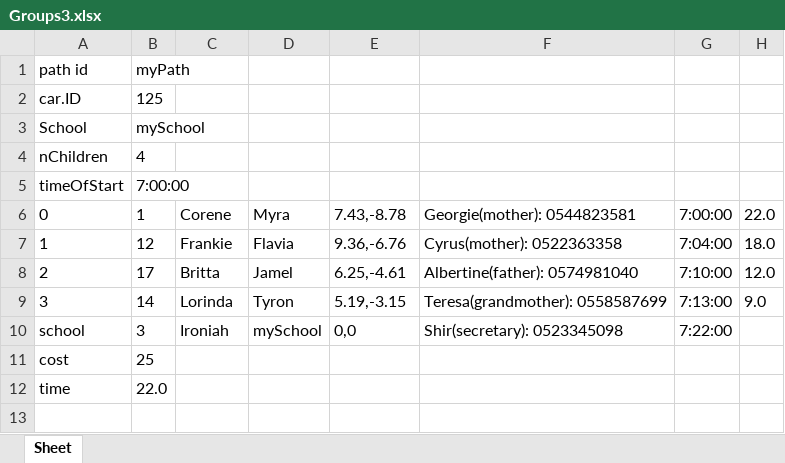
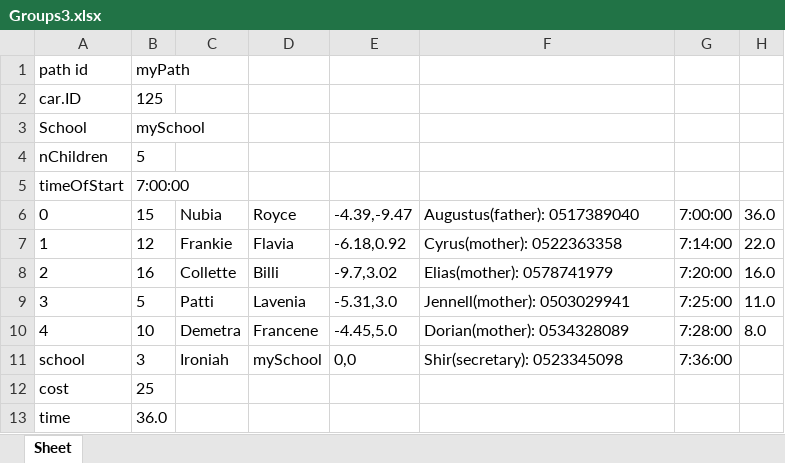
Before and after one commit to omribraymok/DailyTransportation, an Excel workbook: Groups3.xlsx, sheet Sheet, drawn as a sheet; values as stored, in another font and other column widths than the file's, no borders; addresses are those after the commit; the diff names each change by its address in the sheet, - before the commit and + after, or states it on an @@ line.

```diff
--- a/Groups3.xlsx (sheet Sheet)
+++ b/Groups3.xlsx (sheet Sheet)
-B4: 4
+B4: 5
-B6: 1
+B6: 15
-C6: Corene
+C6: Nubia
-D6: Myra
+D6: Royce
-E6: 7.43,-8.78
+E6: -4.39,-9.47
-F6: Georgie(mother): 0544823581
+F6: Augustus(father): 0517389040
-H6: 22.0
+H6: 36.0
-E7: 9.36,-6.76
+E7: -6.18,0.92
-G7: 7:04:00
+G7: 7:14:00
-H7: 18.0
+H7: 22.0
-B8: 17
+B8: 16
-C8: Britta
+C8: Collette
-D8: Jamel
+D8: Billi
-E8: 6.25,-4.61
+E8: -9.7,3.02
-F8: Albertine(father): 0574981040
+F8: Elias(mother): 0578741979
-G8: 7:10:00
+G8: 7:20:00
-H8: 12.0
+H8: 16.0
-B9: 14
+B9: 5
-C9: Lorinda
+C9: Patti
-D9: Tyron
+D9: Lavenia
-E9: 5.19,-3.15
+E9: -5.31,3.0
-F9: Teresa(grandmother): 0558587699
+F9: Jennell(mother): 0503029941
-G9: 7:13:00
+G9: 7:25:00
-H9: 9.0
+H9: 11.0
+row 10: 4 | 10 | Demetra | Francene | -4.45,5.0 | Dorian(mother): 0534328089 | 7:28:00 | 8.0
-G11: 7:22:00
+G11: 7:36:00
-B13: 22.0
+B13: 36.0
```
Also changed, not shown: Groups0.xlsx, Groups1.xlsx, 9 other files.
